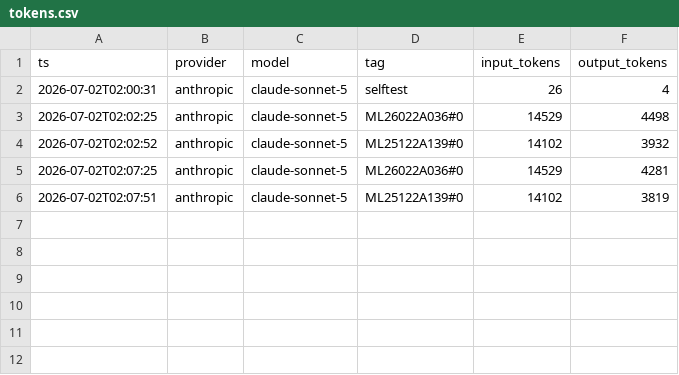
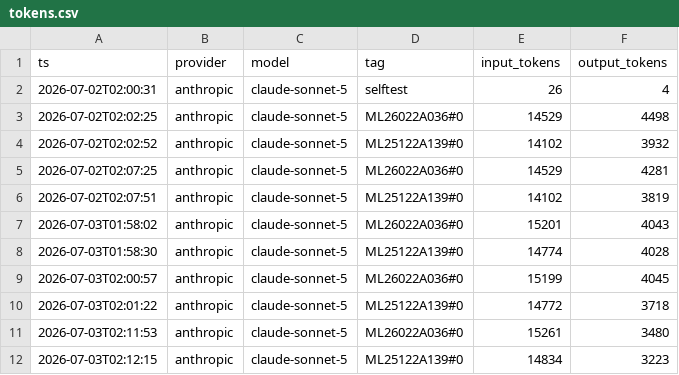
Before and after one commit to SahilMulki/ler-graphrag, a CSV file: logs/tokens.csv, drawn as a sheet.

```diff
--- a/logs/tokens.csv
+++ b/logs/tokens.csv
@@ -6 +6,7 @@ ts,provider,model,tag,input_tokens,output_tokens
 2026-07-02T02:07:51,anthropic,claude-sonnet-5,ML25122A139#0,14102,3819
+2026-07-03T01:58:02,anthropic,claude-sonnet-5,ML26022A036#0,15201,4043
+2026-07-03T01:58:30,anthropic,claude-sonnet-5,ML25122A139#0,14774,4028
+2026-07-03T02:00:57,anthropic,claude-sonnet-5,ML26022A036#0,15199,4045
+2026-07-03T02:01:22,anthropic,claude-sonnet-5,ML25122A139#0,14772,3718
+2026-07-03T02:11:53,anthropic,claude-sonnet-5,ML26022A036#0,15261,3480
+2026-07-03T02:12:15,anthropic,claude-sonnet-5,ML25122A139#0,14834,3223
```
Also changed, not shown: 4 other files.
